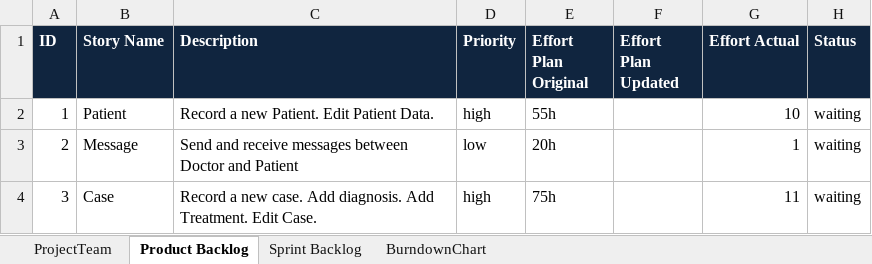
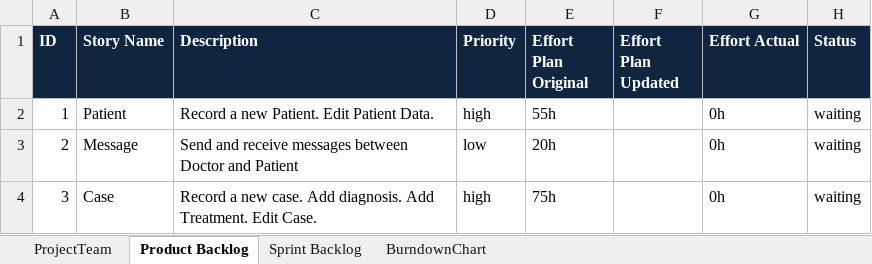
Before and after one commit to sarahmele/ch.bfh.btx8081.w2015.green, an Excel workbook: doc/task10/scrum_teamgreen.xlsx, sheet Product Backlog, drawn as a sheet; values as stored, in another font and other column widths than the file's, no borders; the diff names each change by its address in the sheet, - before the commit and + after, or states it on an @@ line.

```diff
--- a/doc/task10/scrum_teamgreen.xlsx (sheet Product Backlog)
+++ b/doc/task10/scrum_teamgreen.xlsx (sheet Product Backlog)
-G2 (Effort Actual): 10
+G2 (Effort Actual): 0h
-G3 (Effort Actual): 1
+G3 (Effort Actual): 0h
-G4 (Effort Actual): 11
+G4 (Effort Actual): 0h
```
Also changed, not shown: sheet Sprint Backlog, sheet BurndownChart.
